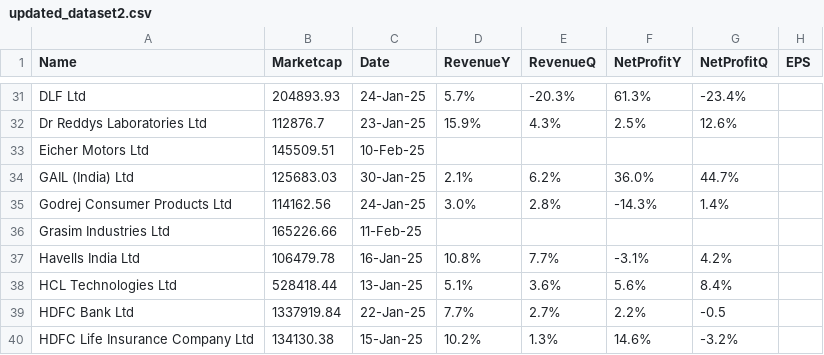
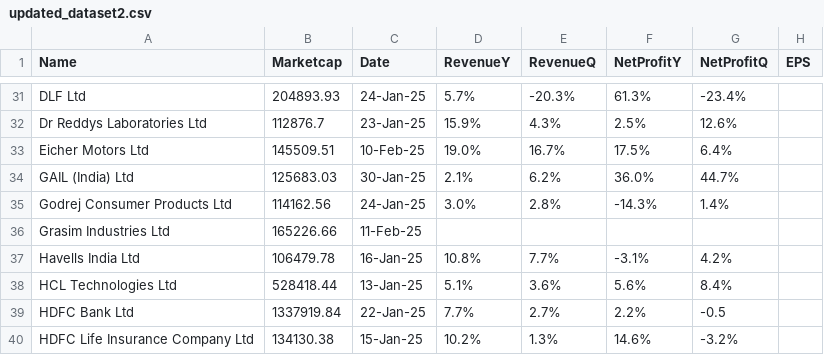
Before and after one commit to locationreviewx/ReviewXwebsite, a CSV file: updated_dataset2.csv, drawn as a sheet; only a part is shown, gaps mark what is left out.

Commit message:
Update updated_dataset2.csv

```diff
--- a/updated_dataset2.csv
+++ b/updated_dataset2.csv
@@ -32,3 +32,3 @@ DLF Ltd,204893.93,24-Jan-25,5.7%,-20.3%,61.3%,-23.4%,
 Dr Reddys Laboratories Ltd,112876.7,23-Jan-25,15.9%,4.3%,2.5%,12.6%,
-Eicher Motors Ltd,145509.51,10-Feb-25,,,,,
+Eicher Motors Ltd,145509.51,10-Feb-25,19.0%,16.7%,17.5%,6.4%,
 GAIL (India) Ltd,125683.03,30-Jan-25,2.1%,6.2%,36.0%,44.7%,
```
